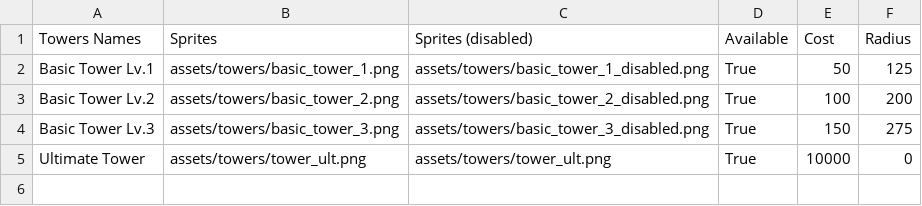
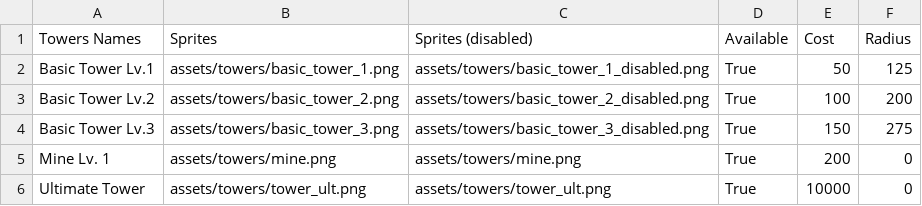
Before and after one commit to MrcsM/COMP1501-Tower-Defense, a CSV file: data/shop.csv, drawn as a sheet; the diff names each change by its address in the sheet, - before the commit and + after, or states it on an @@ line.

```diff
--- a/data/shop.csv
+++ b/data/shop.csv
+row 5: Mine Lv. 1 | assets/towers/mine.png | assets/towers/mine.png | True | 200 | 0
```
Also changed, not shown: data/enemies.csv, data/towers.csv, 22 other files.
